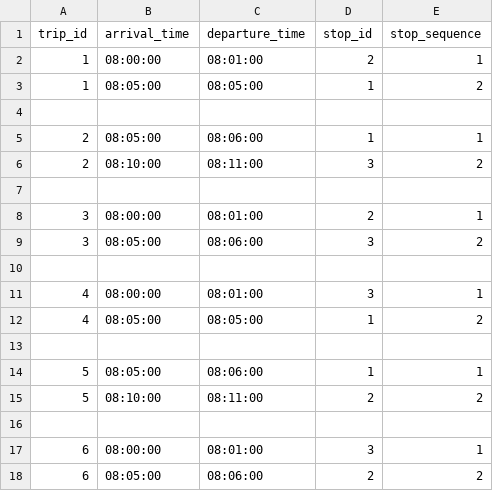
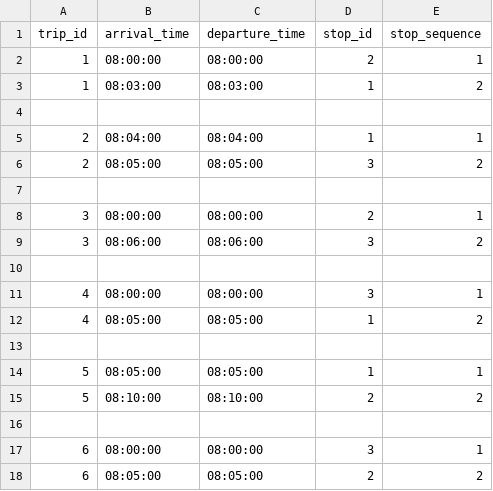
Before and after one commit to tiago-ftorres/RAPTOR, a CSV file: dataset/Porto/gtfs/stop_times.csv, drawn as a sheet.

```diff
--- a/dataset/Porto/gtfs/stop_times.csv
+++ b/dataset/Porto/gtfs/stop_times.csv
@@ -1,18 +1,18 @@
 trip_id,arrival_time,departure_time,stop_id,stop_sequence
-1,08:00:00,08:01:00,2,1
-1,08:05:00,08:05:00,1,2
+1,08:00:00,08:00:00,2,1
+1,08:03:00,08:03:00,1,2
 
-2,08:05:00,08:06:00,1,1
-2,08:10:00,08:11:00,3,2
+2,08:04:00,08:04:00,1,1
+2,08:05:00,08:05:00,3,2
 
-3,08:00:00,08:01:00,2,1
-3,08:05:00,08:06:00,3,2
+3,08:00:00,08:00:00,2,1
+3,08:06:00,08:06:00,3,2
 
-4,08:00:00,08:01:00,3,1
+4,08:00:00,08:00:00,3,1
 4,08:05:00,08:05:00,1,2
 
-5,08:05:00,08:06:00,1,1
-5,08:10:00,08:11:00,2,2
+5,08:05:00,08:05:00,1,1
+5,08:10:00,08:10:00,2,2
 
-6,08:00:00,08:01:00,3,1
-6,08:05:00,08:06:00,2,2
+6,08:00:00,08:00:00,3,1
+6,08:05:00,08:05:00,2,2
```
Also changed, not shown: 4 other files.
